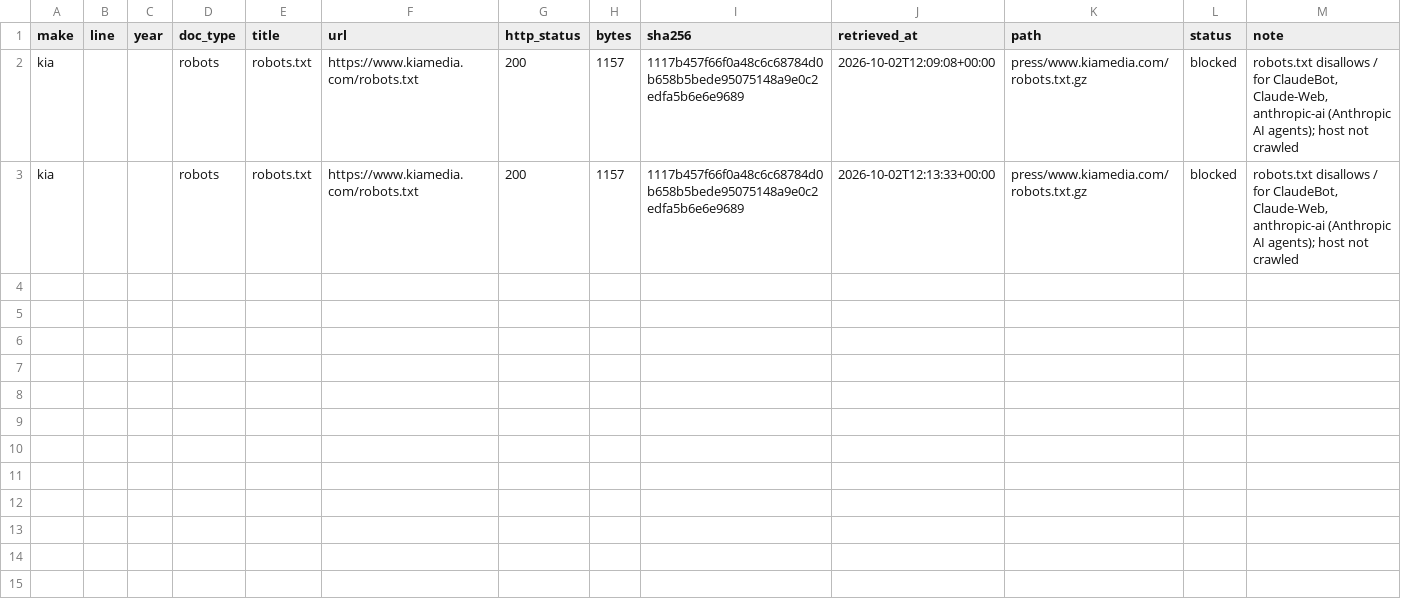
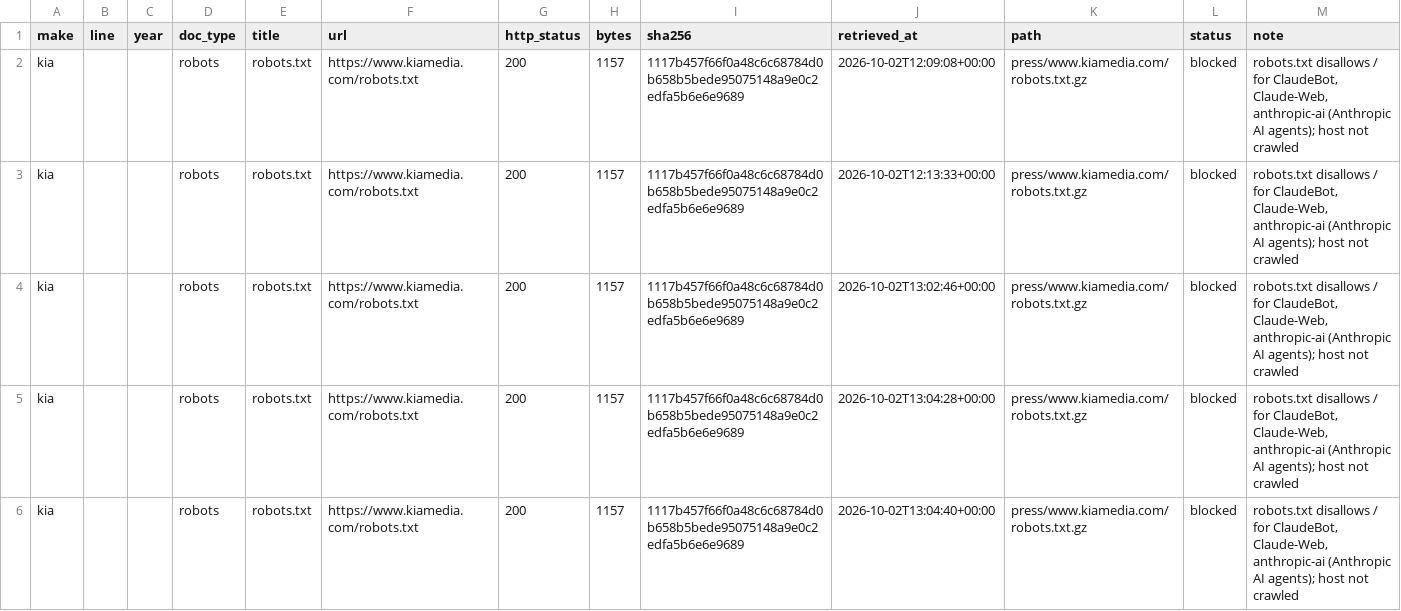
Before and after one commit to bomba1112/AutoExpert, a CSV file: data_work/_shared/manifest_press/www.kiamedia.com.csv, drawn as a sheet.

```diff
--- a/data_work/_shared/manifest_press/www.kiamedia.com.csv
+++ b/data_work/_shared/manifest_press/www.kiamedia.com.csv
@@ -3 +3,4 @@ kia,,,robots,robots.txt,https://www.kiamedia.com/robots.txt,200,1157,1117b457f66
 kia,,,robots,robots.txt,https://www.kiamedia.com/robots.txt,200,1157,1117b457f66f0a48c6c68784d0b658b5bede95075148a9e0c2edfa5b6e6e9689,2026-10-02T12:13:33+00:00,press/www.kiamedia.com/robots.txt.gz,blocked,"robots.txt disallows / for ClaudeBot, Claude-Web, anthropic-ai (Anthropic AI agents); host not crawled"
+kia,,,robots,robots.txt,https://www.kiamedia.com/robots.txt,200,1157,1117b457f66f0a48c6c68784d0b658b5bede95075148a9e0c2edfa5b6e6e9689,2026-10-02T13:02:46+00:00,press/www.kiamedia.com/robots.txt.gz,blocked,"robots.txt disallows / for ClaudeBot, Claude-Web, anthropic-ai (Anthropic AI agents); host not crawled"
+kia,,,robots,robots.txt,https://www.kiamedia.com/robots.txt,200,1157,1117b457f66f0a48c6c68784d0b658b5bede95075148a9e0c2edfa5b6e6e9689,2026-10-02T13:04:28+00:00,press/www.kiamedia.com/robots.txt.gz,blocked,"robots.txt disallows / for ClaudeBot, Claude-Web, anthropic-ai (Anthropic AI agents); host not crawled"
+kia,,,robots,robots.txt,https://www.kiamedia.com/robots.txt,200,1157,1117b457f66f0a48c6c68784d0b658b5bede95075148a9e0c2edfa5b6e6e9689,2026-10-02T13:04:40+00:00,press/www.kiamedia.com/robots.txt.gz,blocked,"robots.txt disallows / for ClaudeBot, Claude-Web, anthropic-ai (Anthropic AI agents); host not crawled"
```
Also changed, not shown: data_work/_shared/manifest_press/press.bmwgroup.com.csv, data_work/hyundai/staging/kona/gaps.csv, 46 other files.
